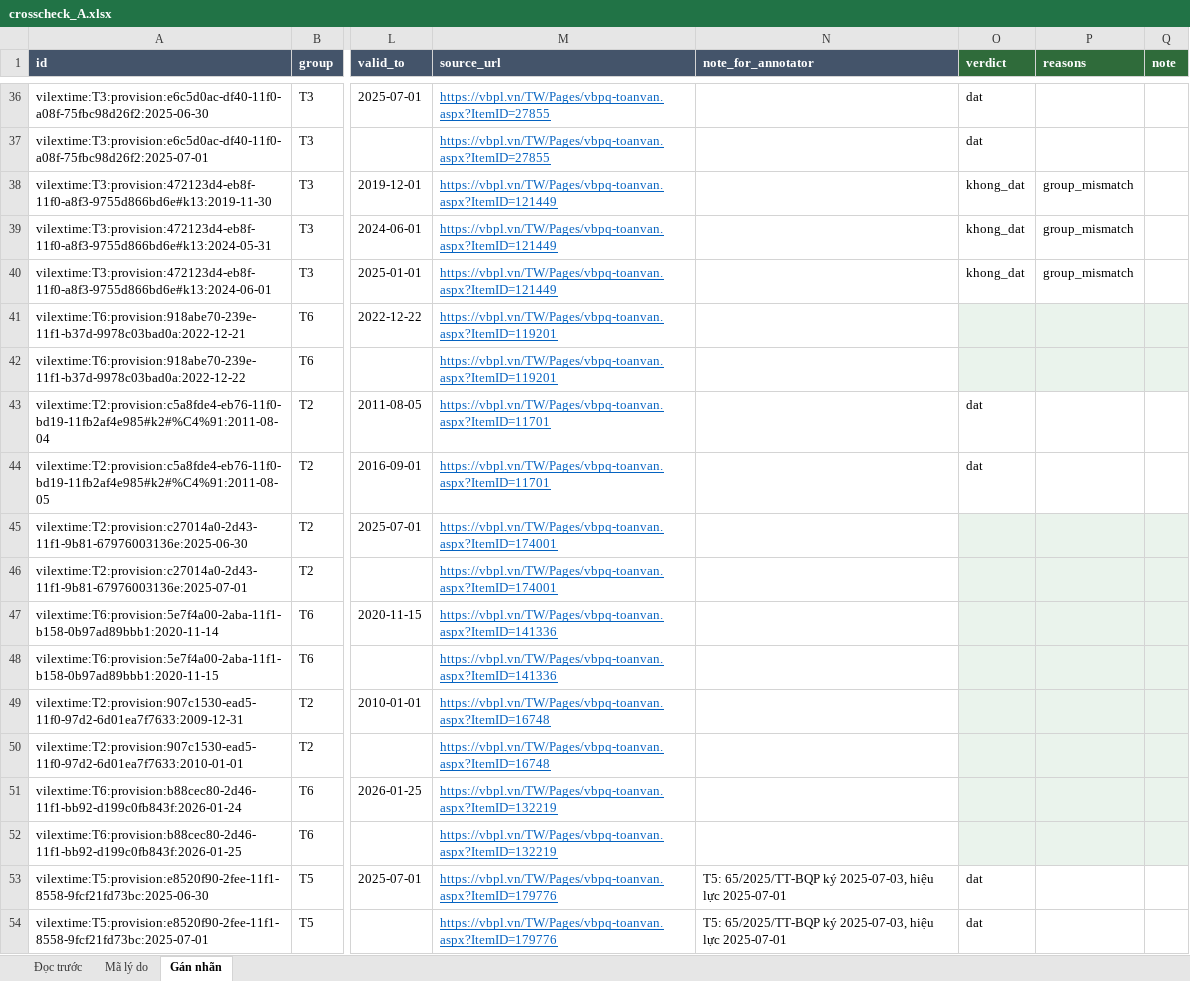
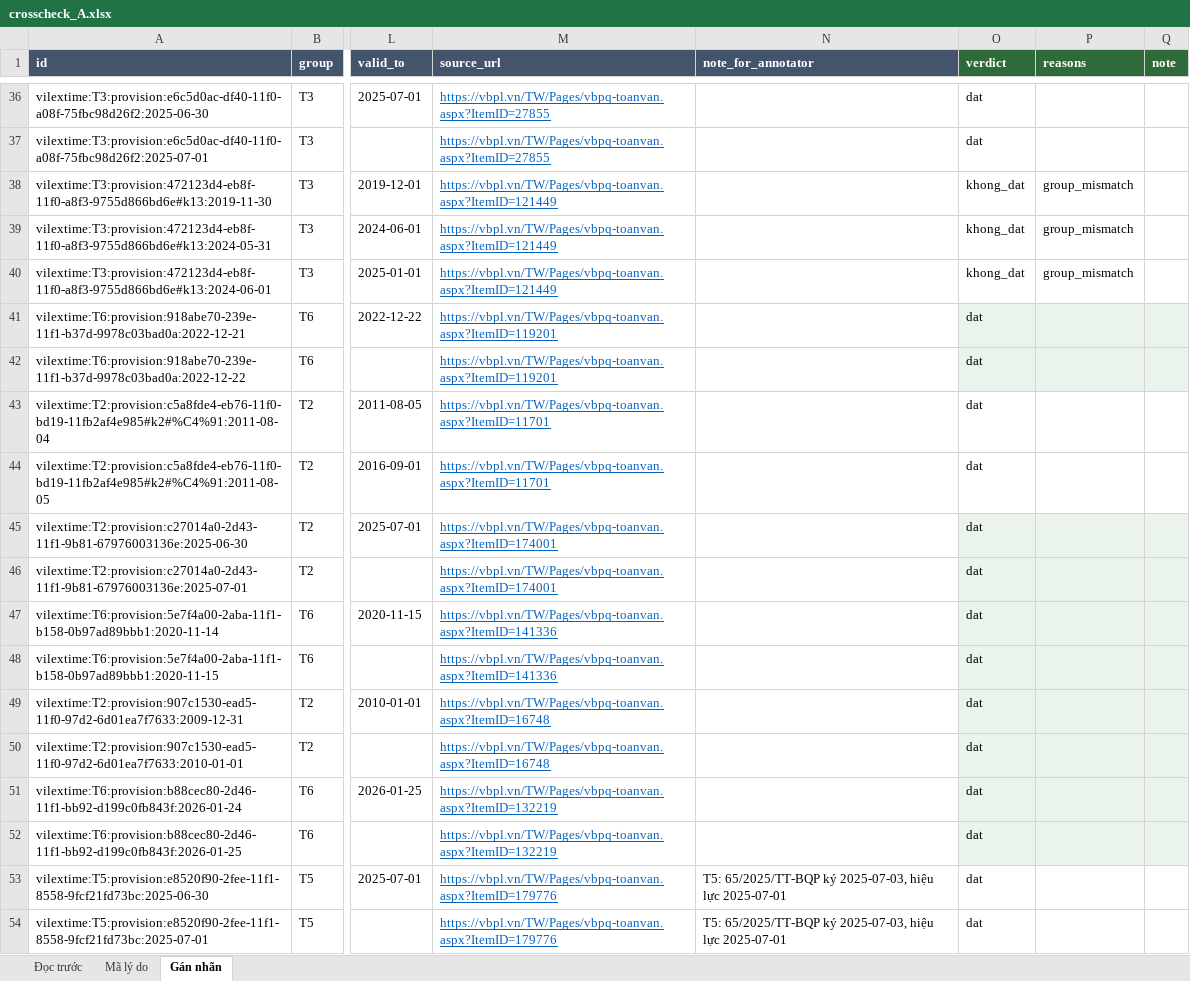
Before and after one commit to cmtri2005/graphrag-legal-thesis, an Excel workbook: data/review/crosscheck_A.xlsx, sheet Gán nhãn, drawn as a sheet; only a part is shown, gaps mark what is left out; values as stored, in another font and other column widths than the file's, no borders; the diff covers the shown part only; the diff names each change by its address in the sheet, - before the commit and + after, or states it on an @@ line.

```diff
--- a/data/review/crosscheck_A.xlsx (sheet Gán nhãn)
+++ b/data/review/crosscheck_A.xlsx (sheet Gán nhãn)
-O41:O42 (verdict): (empty)
+O41:O42 (verdict): dat
-O45:O52 (verdict): (empty)
+O45:O52 (verdict): dat
```
Also changed, not shown: 134 edited cells elsewhere in this sheet, data/review/crosscheck_B.xlsx, 8 other files.
